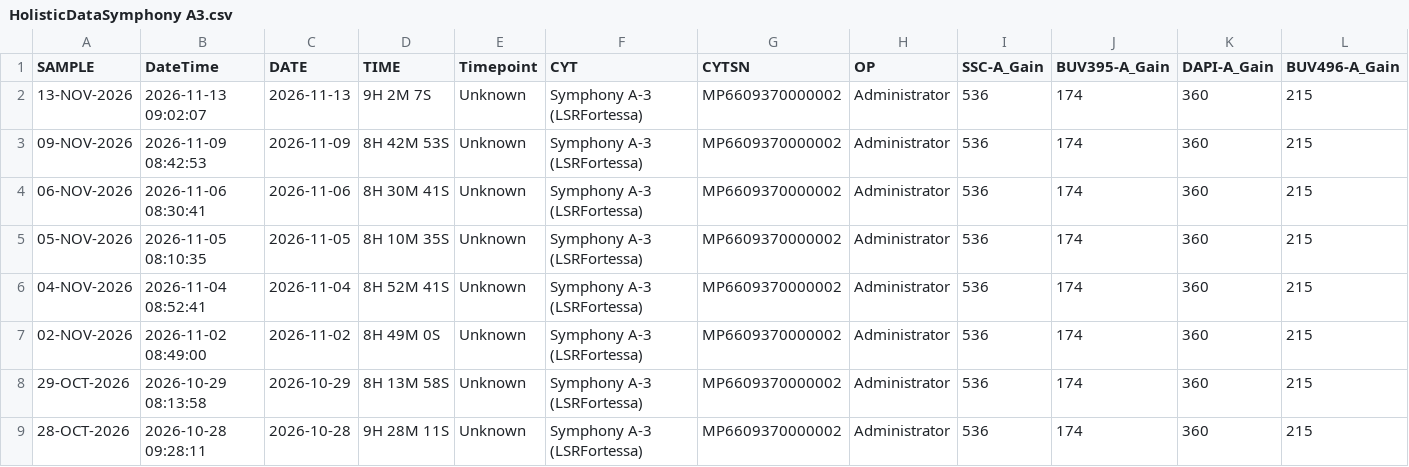
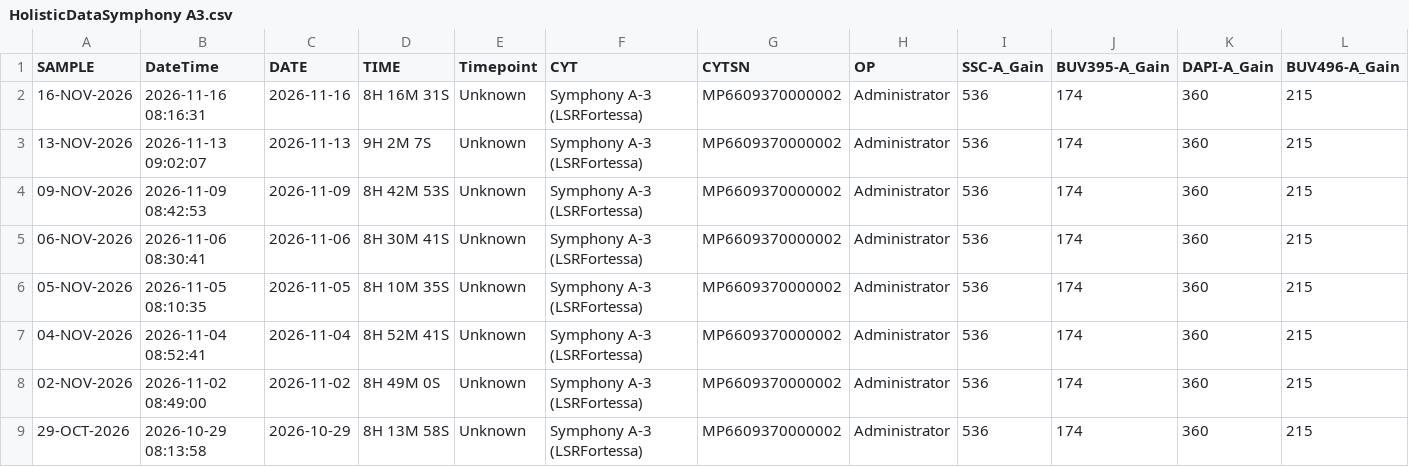
Before and after one commit to ncolven/InstrumentQC, a CSV file: data/Symphony A3/Archive/HolisticDataSymphony A3.csv, drawn as a sheet; only a part is shown; the shorter side is filled out with more unchanged rows; rows hold the shown columns only; the diff names each change by its address in the sheet, - before the commit and + after, or states it on an @@ line.

Commit message:
Update for Symphony A3 on 2026-11-16

```diff
--- a/data/Symphony A3/Archive/HolisticDataSymphony A3.csv
+++ b/data/Symphony A3/Archive/HolisticDataSymphony A3.csv
+row 2: 16-NOV-2026 | 2026-11-16 08:16:31 | 2026-11-16 | 8H 16M 31S | Unknown | Symphony A-3 (LSRFortessa) | MP6609370000002 | Administrator | 536 | 174 | 360 | 215
```
